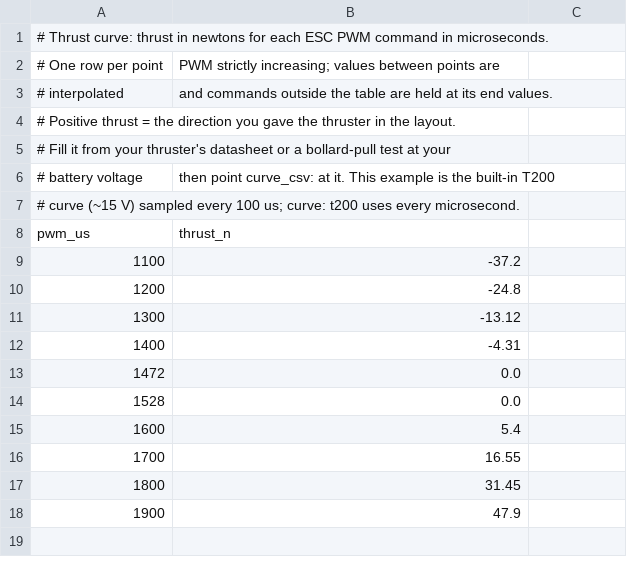
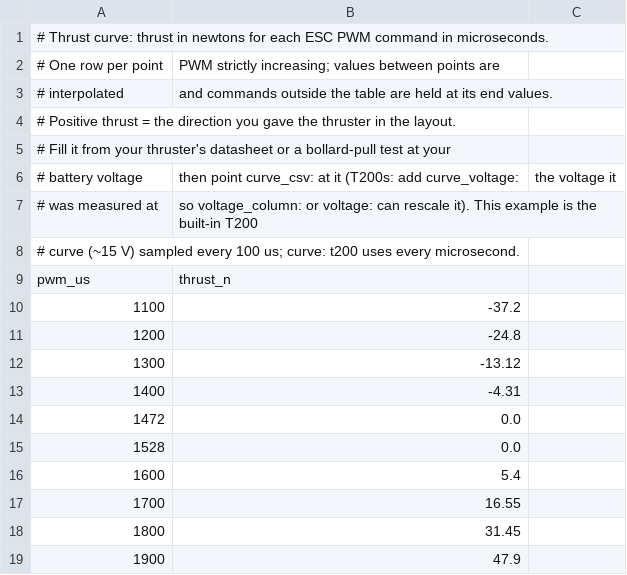
Before and after one commit to AbdoulayeSeydi/strathe, a CSV file: calibration/templates/thrust_curve_template.csv, drawn as a sheet.

```diff
--- a/calibration/templates/thrust_curve_template.csv
+++ b/calibration/templates/thrust_curve_template.csv
@@ -5,3 +5,4 @@
 # Fill it from your thruster's datasheet or a bollard-pull test at your
-# battery voltage, then point curve_csv: at it. This example is the built-in T200
+# battery voltage, then point curve_csv: at it (T200s: add curve_voltage:, the voltage it
+# was measured at, so voltage_column: or voltage: can rescale it). This example is the built-in T200
 # curve (~15 V) sampled every 100 us; curve: t200 uses every microsecond.
```
Also changed, not shown: calibration/templates/thrust_curve_normalized_template.csv, 12 other files.
